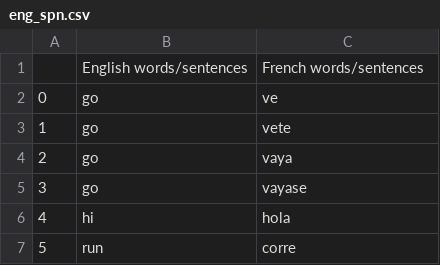
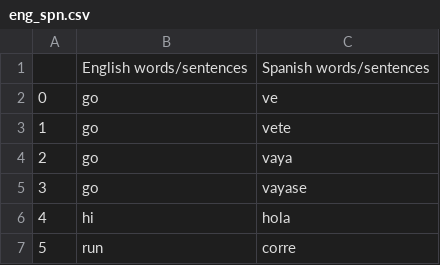
Before and after one commit to aakash-dec7/Transformers, a CSV file: eng_spn.csv, drawn as a sheet; only a part is shown.

```diff
--- a/eng_spn.csv
+++ b/eng_spn.csv
@@ -1,2 +1,2 @@
-,English words/sentences,French words/sentences
+,English words/sentences,Spanish words/sentences
 0,go,ve
```
Also changed, not shown: 1 other file.
